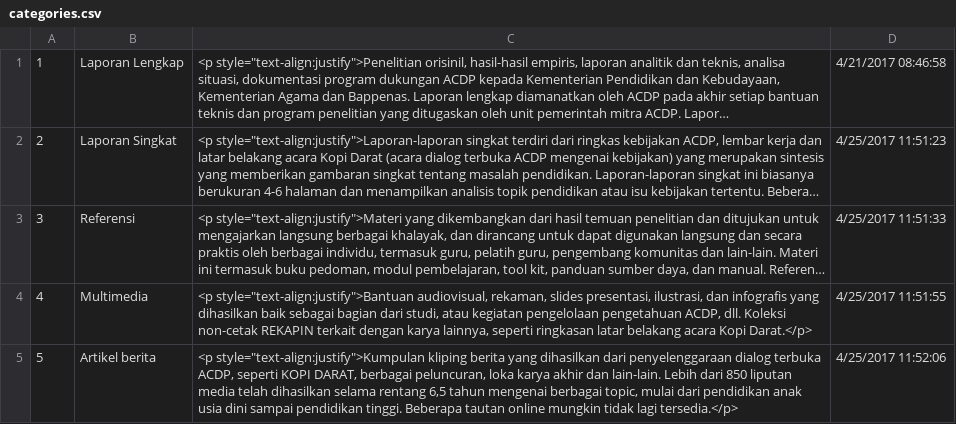
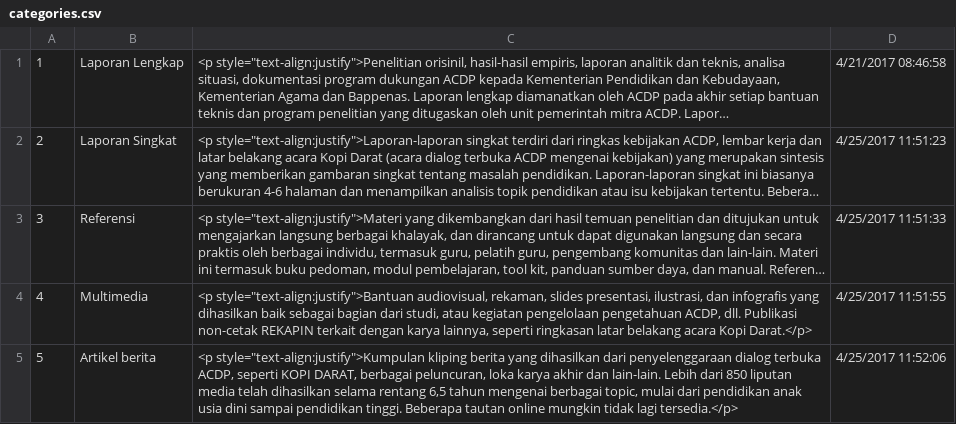
Before and after one commit to PandaJahat/sipdikbud, a CSV file: storage/files/database-csv/categories.csv, drawn as a sheet; long unchanged cells end in …; the diff names each change by its address in the sheet, - before the commit and + after, or states it on an @@ line.

```diff
--- a/storage/files/database-csv/categories.csv
+++ b/storage/files/database-csv/categories.csv
-C4: …ACDP, dll. Koleksi non-cetak REKAPIN…
+C4: …ACDP, dll. Publikasi non-cetak REKAPIN…
```
Also changed, not shown: 31 other files.
